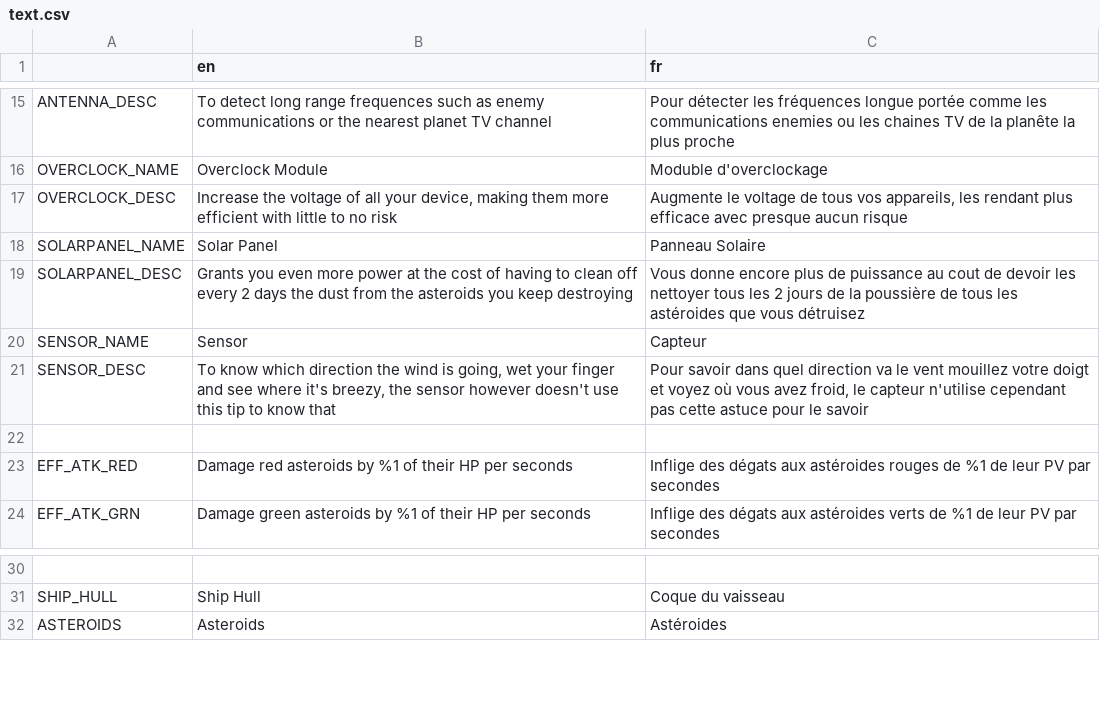
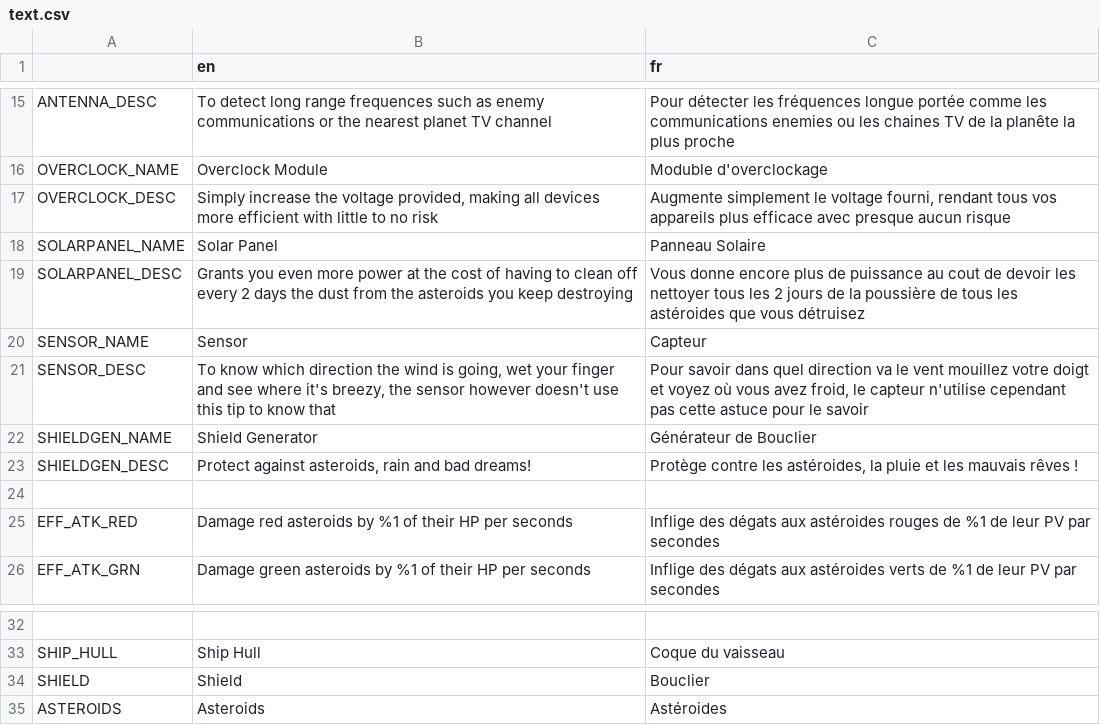
Before and after one commit to Xwilarg/LudumDare54, a CSV file: Translations/text.csv, drawn as a sheet; only a part is shown, gaps mark what is left out; the diff names each change by its address in the sheet, - before the commit and + after, or states it on an @@ line.

Commit message:
Add shield gen

```diff
--- a/Translations/text.csv
+++ b/Translations/text.csv
-B17 (en): Increase the voltage of all your device, making them more efficient…
+B17 (en): Simply increase the voltage provided, making all devices more efficient…
-C17 (fr): Augmente le voltage de tous vos appareils, les rendant plus efficace…
+C17 (fr): Augmente simplement le voltage fourni, rendant tous vos appareils plus efficace…
+row 22: SHIELDGEN_NAME | Shield Generator | Générateur de Bouclier
+row 23: SHIELDGEN_DESC | Protect against asteroids, rain and bad dreams! | Protège contre les astéroides, la pluie et les mauvais rêves !
+row 34: SHIELD | Shield | Bouclier
```
Also changed, not shown: 5 other files.
